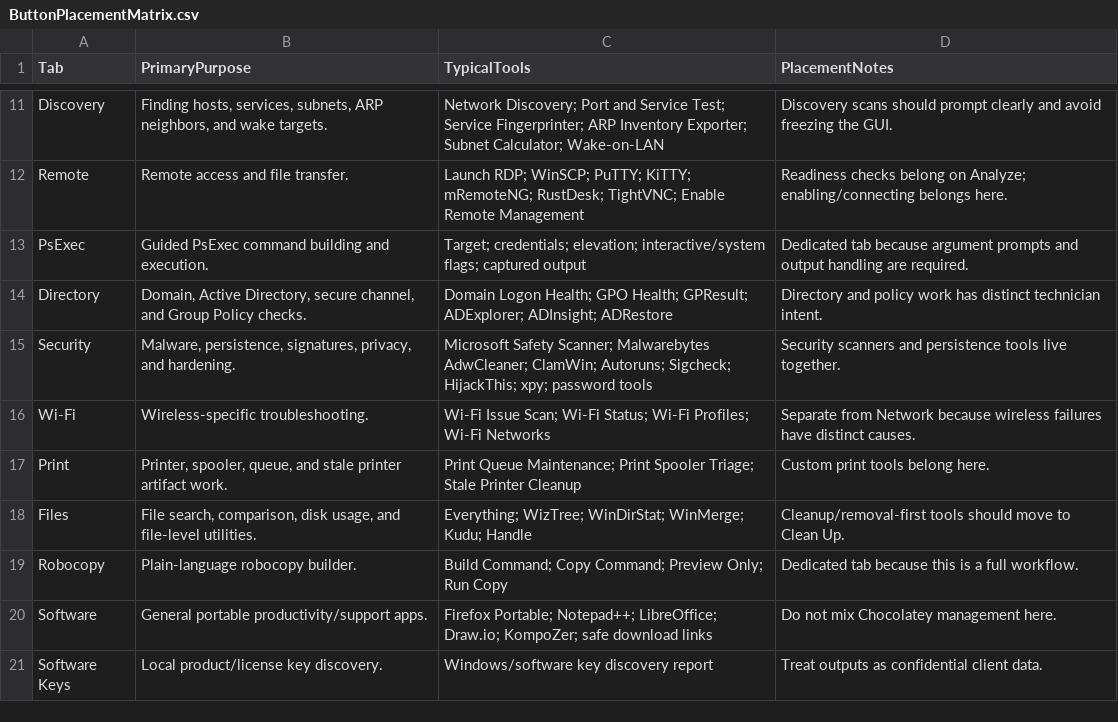
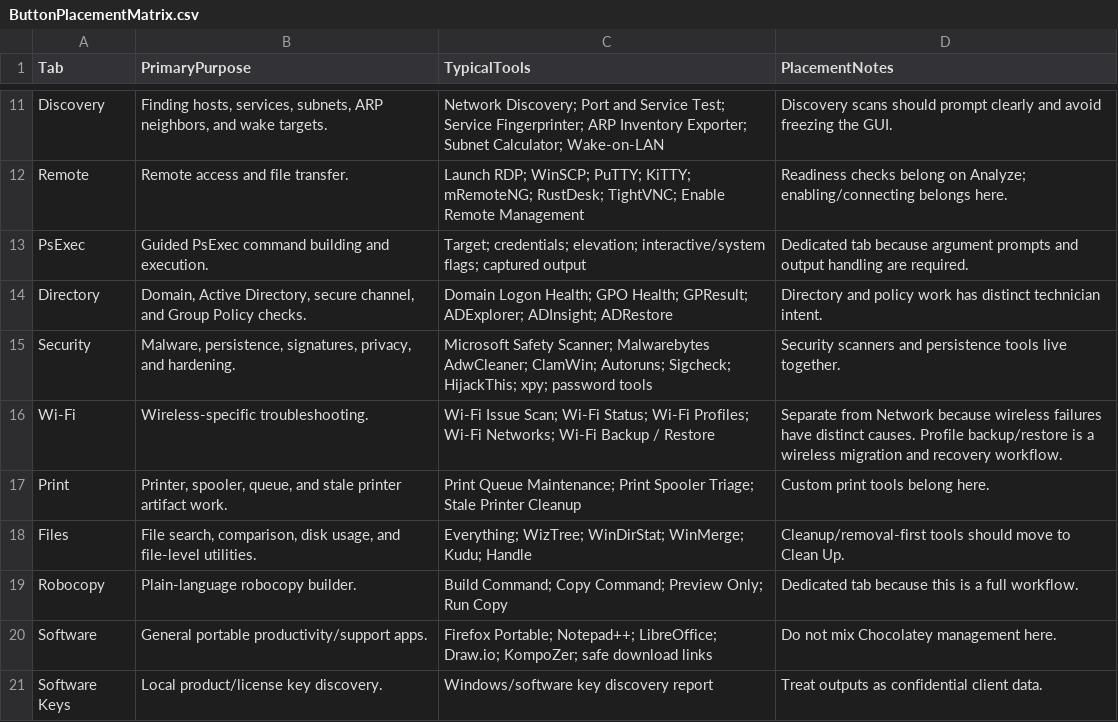
Before and after one commit to jstultz1980-beep/ComputerTriage, a CSV file: App/CSI-NetworkToolkit/Docs/ButtonPlacementMatrix.csv, drawn as a sheet; only a part is shown, gaps mark what is left out.

Commit message:
Add Wi-Fi profile backup restore tool

```diff
--- a/App/CSI-NetworkToolkit/Docs/ButtonPlacementMatrix.csv
+++ b/App/CSI-NetworkToolkit/Docs/ButtonPlacementMatrix.csv
@@ -15,3 +15,3 @@ Directory,"Domain, Active Directory, secure channel, and Group Policy checks.","
 Security,"Malware, persistence, signatures, privacy, and hardening.","Microsoft Safety Scanner; Malwarebytes AdwCleaner; ClamWin; Autoruns; Sigcheck; HijackThis; xpy; password tools","Security scanners and persistence tools live together."
-Wi-Fi,"Wireless-specific troubleshooting.","Wi-Fi Issue Scan; Wi-Fi Status; Wi-Fi Profiles; Wi-Fi Networks","Separate from Network because wireless failures have distinct causes."
+Wi-Fi,"Wireless-specific troubleshooting.","Wi-Fi Issue Scan; Wi-Fi Status; Wi-Fi Profiles; Wi-Fi Networks; Wi-Fi Backup / Restore","Separate from Network because wireless failures have distinct causes. Profile backup/restore is a wireless migration and recovery workflow."
 Print,"Printer, spooler, queue, and stale printer artifact work.","Print Queue Maintenance; Print Spooler Triage; Stale Printer Cleanup","Custom print tools belong here."
```
Also changed, not shown: 6 other files.
